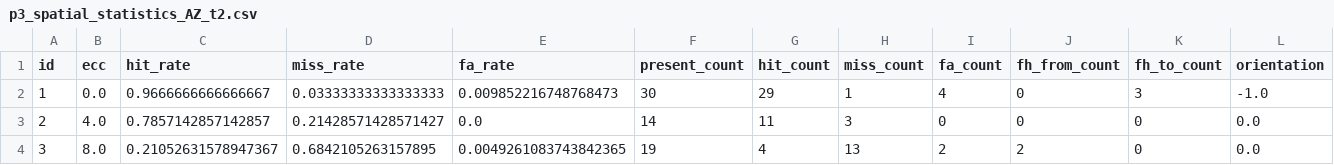
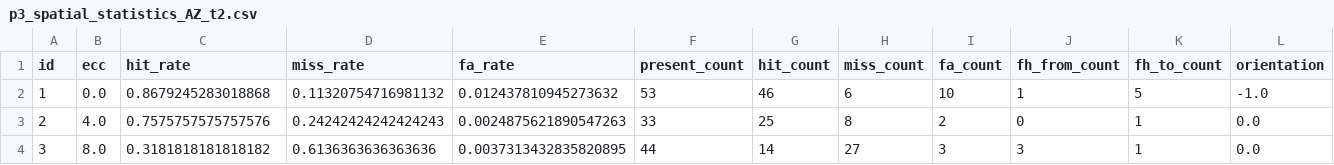
Before and after one commit to anqi-j/bayesee, a CSV file: data/covert-search/large-field/derived/p3_spatial_statistics_AZ_t2.csv, drawn as a sheet; only a part is shown; the diff covers the shown part only.

Commit message:
Combine covert search data across sessions.

```diff
--- a/data/covert-search/large-field/derived/p3_spatial_statistics_AZ_t2.csv
+++ b/data/covert-search/large-field/derived/p3_spatial_statistics_AZ_t2.csv
@@ -1,4 +1,4 @@
 id,ecc,hit_rate,miss_rate,fa_rate,present_count,hit_count,miss_count,fa_count,fh_from_count,fh_to_count,orientation
-1,0.0,0.9666666666666667,0.03333333333333333,0.009852216748768473,30,29,1,4,0,3,-1.0
-2,4.0,0.7857142857142857,0.21428571428571427,0.0,14,11,3,0,0,0,0.0
-3,8.0,0.21052631578947367,0.6842105263157895,0.0049261083743842365,19,4,13,2,2,0,0.0
+1,0.0,0.8679245283018868,0.11320754716981132,0.012437810945273632,53,46,6,10,1,5,-1.0
+2,4.0,0.7575757575757576,0.24242424242424243,0.0024875621890547263,33,25,8,2,0,1,0.0
+3,8.0,0.3181818181818182,0.6136363636363636,0.0037313432835820895,44,14,27,3,3,1,0.0
```
Also changed, not shown: 133 edited cells elsewhere in this file, 20 other files.
